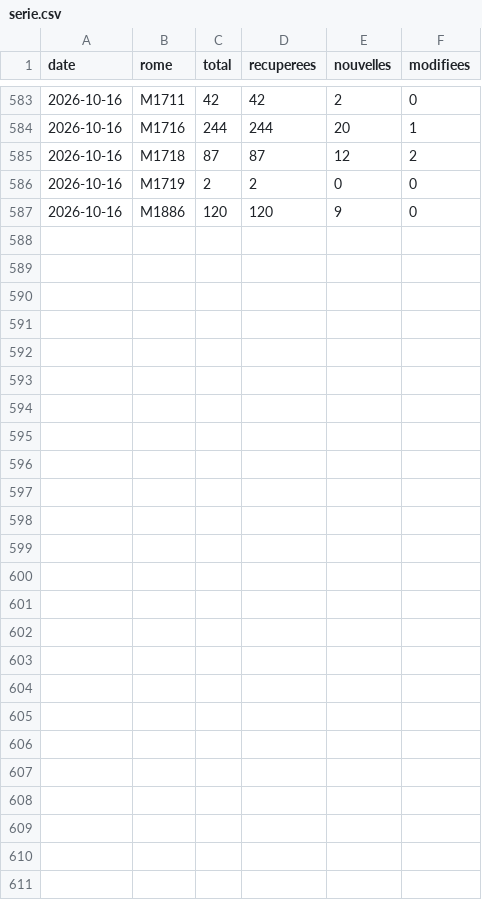
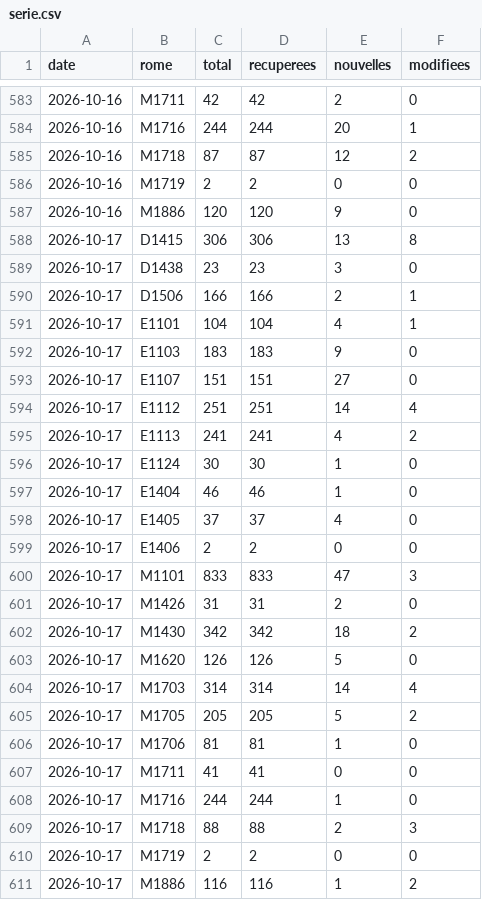
Before and after one commit to Titouan123-uca/metier-conseiller-client, a CSV file: data/serie.csv, drawn as a sheet; only a part is shown, gaps mark what is left out; the diff names each change by its address in the sheet, - before the commit and + after, or states it on an @@ line.

```diff
--- a/data/serie.csv
+++ b/data/serie.csv
+row 588: 2026-10-17 | D1415 | 306 | 306 | 13 | 8
+row 589: 2026-10-17 | D1438 | 23 | 23 | 3 | 0
+row 590: 2026-10-17 | D1506 | 166 | 166 | 2 | 1
+row 591: 2026-10-17 | E1101 | 104 | 104 | 4 | 1
+row 592: 2026-10-17 | E1103 | 183 | 183 | 9 | 0
+row 593: 2026-10-17 | E1107 | 151 | 151 | 27 | 0
+row 594: 2026-10-17 | E1112 | 251 | 251 | 14 | 4
+row 595: 2026-10-17 | E1113 | 241 | 241 | 4 | 2
+row 596: 2026-10-17 | E1124 | 30 | 30 | 1 | 0
+row 597: 2026-10-17 | E1404 | 46 | 46 | 1 | 0
+row 598: 2026-10-17 | E1405 | 37 | 37 | 4 | 0
+row 599: 2026-10-17 | E1406 | 2 | 2 | 0 | 0
+row 600: 2026-10-17 | M1101 | 833 | 833 | 47 | 3
+row 601: 2026-10-17 | M1426 | 31 | 31 | 2 | 0
+row 602: 2026-10-17 | M1430 | 342 | 342 | 18 | 2
+row 603: 2026-10-17 | M1620 | 126 | 126 | 5 | 0
+row 604: 2026-10-17 | M1703 | 314 | 314 | 14 | 4
+row 605: 2026-10-17 | M1705 | 205 | 205 | 5 | 2
+row 606: 2026-10-17 | M1706 | 81 | 81 | 1 | 0
+row 607: 2026-10-17 | M1711 | 41 | 41 | 0 | 0
+row 608: 2026-10-17 | M1716 | 244 | 244 | 1 | 0
+row 609: 2026-10-17 | M1718 | 88 | 88 | 2 | 3
+row 610: 2026-10-17 | M1719 | 2 | 2 | 0 | 0
+row 611: 2026-10-17 | M1886 | 116 | 116 | 1 | 2
```
Also changed, not shown: 24 other files.
